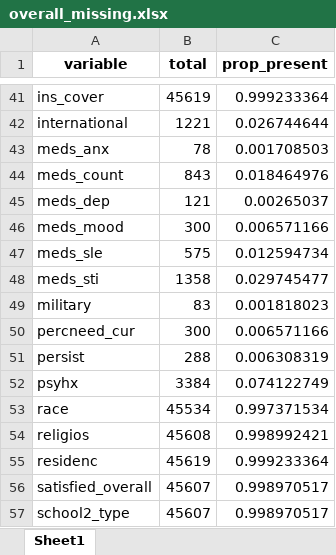
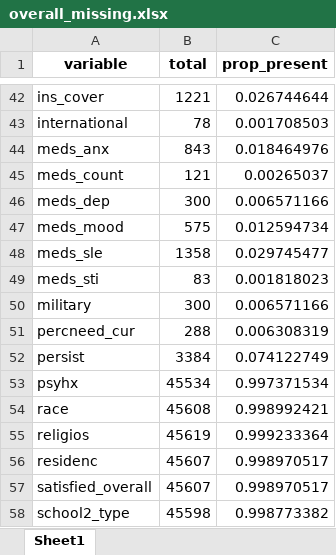
Before and after one commit to ben-hb/pls_methods, an Excel workbook: overall_missing.xlsx, sheet Sheet1, drawn as a sheet; only a part is shown, gaps mark what is left out; values as stored, in another font and other column widths than the file's, no borders; addresses are those after the commit; the diff covers the shown part only; the diff names each change by its address in the sheet, - before the commit and + after, or states it on an @@ line.

```diff
--- a/overall_missing.xlsx (sheet Sheet1)
+++ b/overall_missing.xlsx (sheet Sheet1)
-B42 (total): 45619
+B42 (total): 1221
-C42 (prop_present): 0.999233364
+C42 (prop_present): 0.026744644
-B43 (total): 1221
+B43 (total): 78
-C43 (prop_present): 0.026744644
+C43 (prop_present): 0.001708503
-B44 (total): 78
+B44 (total): 843
-C44 (prop_present): 0.001708503
+C44 (prop_present): 0.018464976
-B45 (total): 843
+B45 (total): 121
-C45 (prop_present): 0.018464976
+C45 (prop_present): 0.00265037
-B46 (total): 121
+B46 (total): 300
-C46 (prop_present): 0.00265037
+C46 (prop_present): 0.006571166
-B47 (total): 300
+B47 (total): 575
-C47 (prop_present): 0.006571166
+C47 (prop_present): 0.012594734
-B48 (total): 575
+B48 (total): 1358
-C48 (prop_present): 0.012594734
+C48 (prop_present): 0.029745477
-B49 (total): 1358
+B49 (total): 83
-C49 (prop_present): 0.029745477
+C49 (prop_present): 0.001818023
-B50 (total): 83
+B50 (total): 300
-C50 (prop_present): 0.001818023
+C50 (prop_present): 0.006571166
-B51 (total): 300
+B51 (total): 288
-C51 (prop_present): 0.006571166
+C51 (prop_present): 0.006308319
-B52 (total): 288
+B52 (total): 3384
-C52 (prop_present): 0.006308319
+C52 (prop_present): 0.074122749
-B53 (total): 3384
+B53 (total): 45534
-C53 (prop_present): 0.074122749
+C53 (prop_present): 0.997371534
-B54 (total): 45534
+B54 (total): 45608
-C54 (prop_present): 0.997371534
+C54 (prop_present): 0.998992421
-B55 (total): 45608
+B55 (total): 45619
-C55 (prop_present): 0.998992421
+C55 (prop_present): 0.999233364
-B56 (total): 45619
+B56 (total): 45607
-C56 (prop_present): 0.999233364
+C56 (prop_present): 0.998970517
-B58 (total): 45607
+B58 (total): 45598
-C58 (prop_present): 0.998970517
+C58 (prop_present): 0.998773382
```
Also changed, not shown: 1 added row and 43 edited cells elsewhere in this sheet, missing.xlsx, sch2_missing.xlsx, 2 other files.
